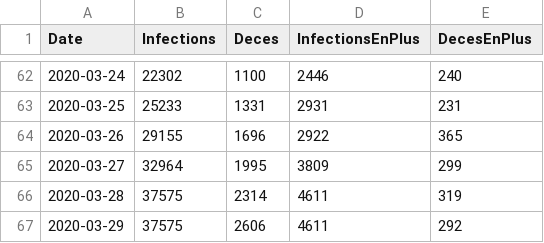
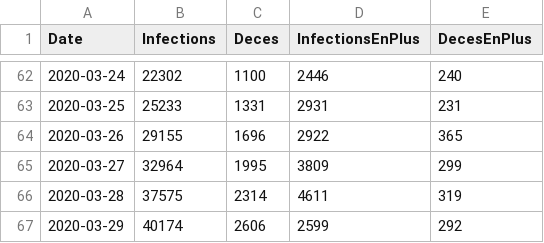
Before and after one commit to bacherecom/lecovid19.fr, a CSV file: numberOfCasesInFrance.csv, drawn as a sheet; only a part is shown, gaps mark what is left out.

Commit message:
Update numberOfCasesInFrance.csv

```diff
--- a/numberOfCasesInFrance.csv
+++ b/numberOfCasesInFrance.csv
@@ -66,2 +66,2 @@ Date;Infections;Deces;InfectionsEnPlus;DecesEnPlus
 2020-03-28;37575;2314;4611;319
-2020-03-29;37575;2606;4611;292
+2020-03-29;40174;2606;2599;292
```
